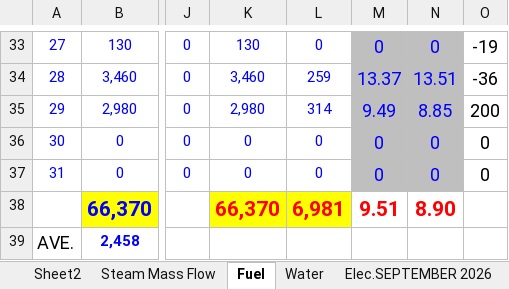
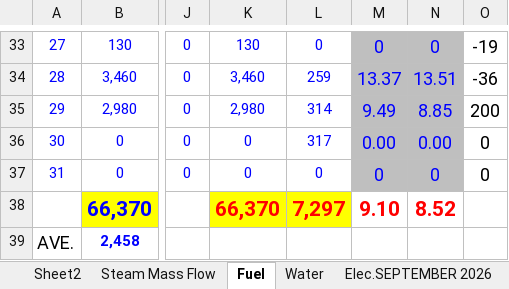
Before and after one commit to cbggrenada/opsdashboard, an Excel workbook: data/raw/September_26_Utilities_Tracking.xlsx, sheet Fuel, drawn as a sheet; only a part is shown, gaps mark what is left out; values as stored, in another font and other column widths than the file's, no borders; conditional formats not drawn; the diff names each change by its address in the sheet, - before the commit and + after, or states it on an @@ line.

```diff
--- a/data/raw/September_26_Utilities_Tracking.xlsx (sheet Fuel)
+++ b/data/raw/September_26_Utilities_Tracking.xlsx (sheet Fuel)
-L36: 0
+L36: 317
-M36: 0
+M36: 0.00
-N36: 0
+N36: 0.00
-L38: 6,981
+L38: 7,297
-M38: 9.51
+M38: 9.10
-N38: 8.90
+N38: 8.52
```
Also changed, not shown: sheet Daily KPIs, sheet Daily KPIs CO2, sheet Utility Analysis September 2026, sheet CO2, sheet Elec.SEPTEMBER 2026, sheet Water, 1 more sheet, hidden cells, 7 other files.
